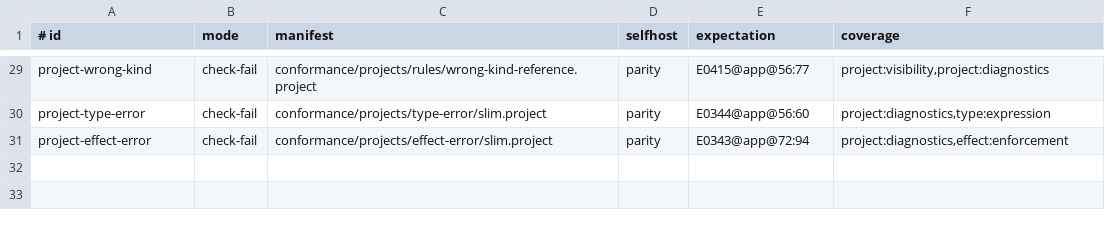
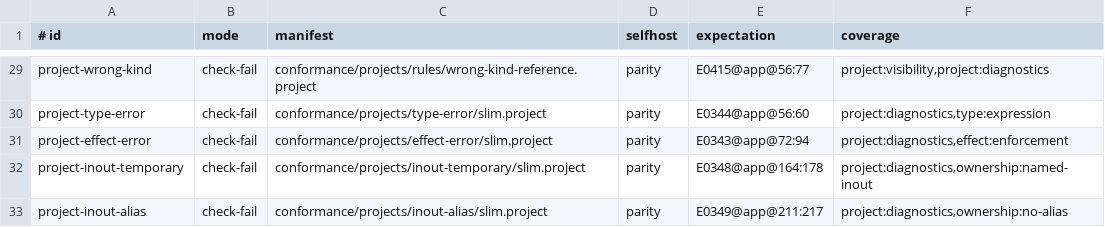
Before and after one commit to pgorzelany/slim, a TSV file: conformance/projects/manifest.tsv, drawn as a sheet; only a part is shown, gaps mark what is left out.

Commit message:
feat: project exclusive borrow diagnostics

```diff
--- a/conformance/projects/manifest.tsv
+++ b/conformance/projects/manifest.tsv
@@ -31 +31,3 @@ project-type-error	check-fail	conformance/projects/type-error/slim.project	parit
 project-effect-error	check-fail	conformance/projects/effect-error/slim.project	parity	E0343@app@72:94	project:diagnostics,effect:enforcement
+project-inout-temporary	check-fail	conformance/projects/inout-temporary/slim.project	parity	E0348@app@164:178	project:diagnostics,ownership:named-inout
+project-inout-alias	check-fail	conformance/projects/inout-alias/slim.project	parity	E0349@app@211:217	project:diagnostics,ownership:no-alias
```
Also changed, not shown: 12 other files.
